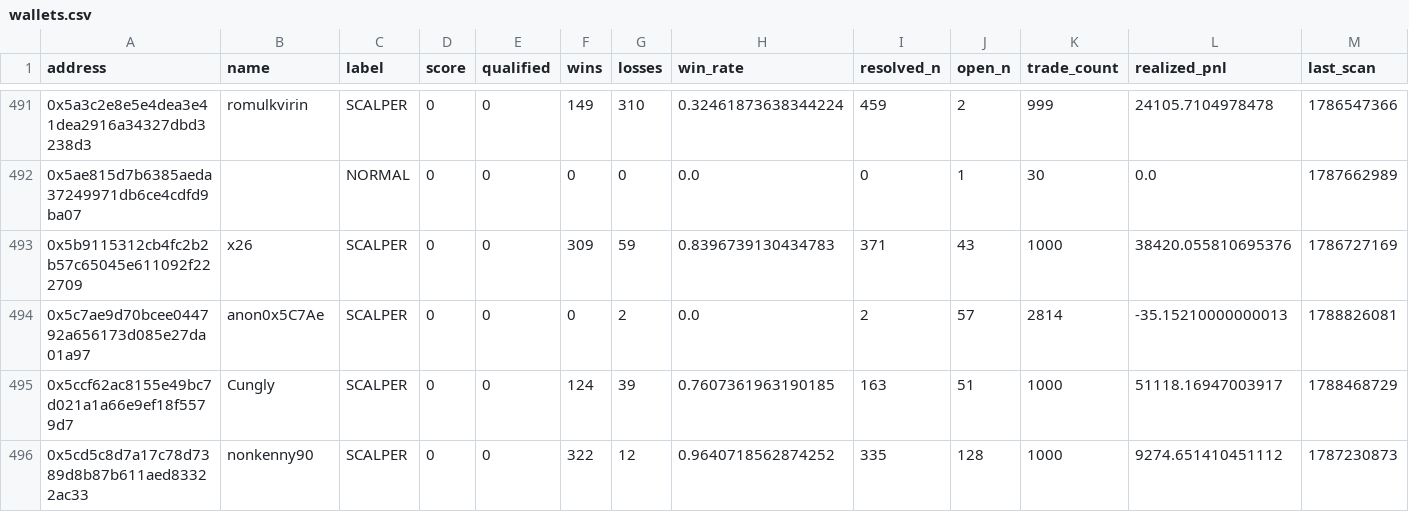
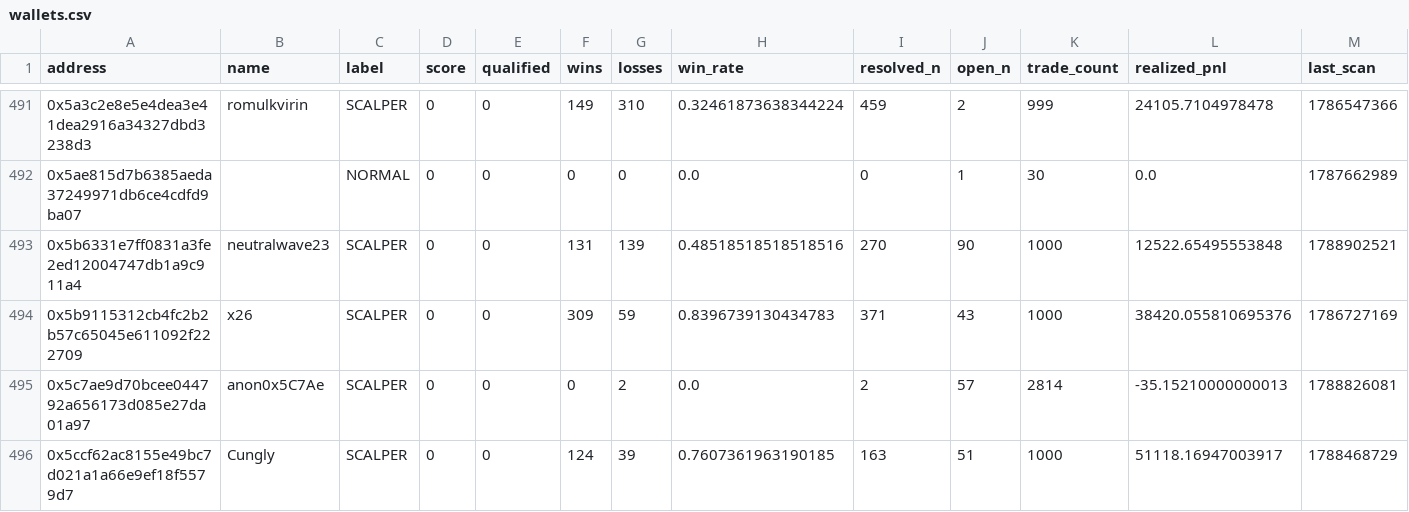
Before and after one commit to sophie-nguyenthuthuy/polycopy, a CSV file: data/wallets.csv, drawn as a sheet; only a part is shown, gaps mark what is left out; the shorter side is filled out with more unchanged rows; rows hold the shown columns only; the diff names each change by its address in the sheet, - before the commit and + after, or states it on an @@ line.

```diff
--- a/data/wallets.csv
+++ b/data/wallets.csv
+row 493: 0x5b6331e7ff0831a3fe2ed12004747db1a9c911a4 | neutralwave23 | SCALPER | 0 | 0 | 131 | 139 | 0.48518518518518516 | 270 | 90 | 1000 | 12522.65495553848 | 1788902521
```
Also changed, not shown: 4 other files.
